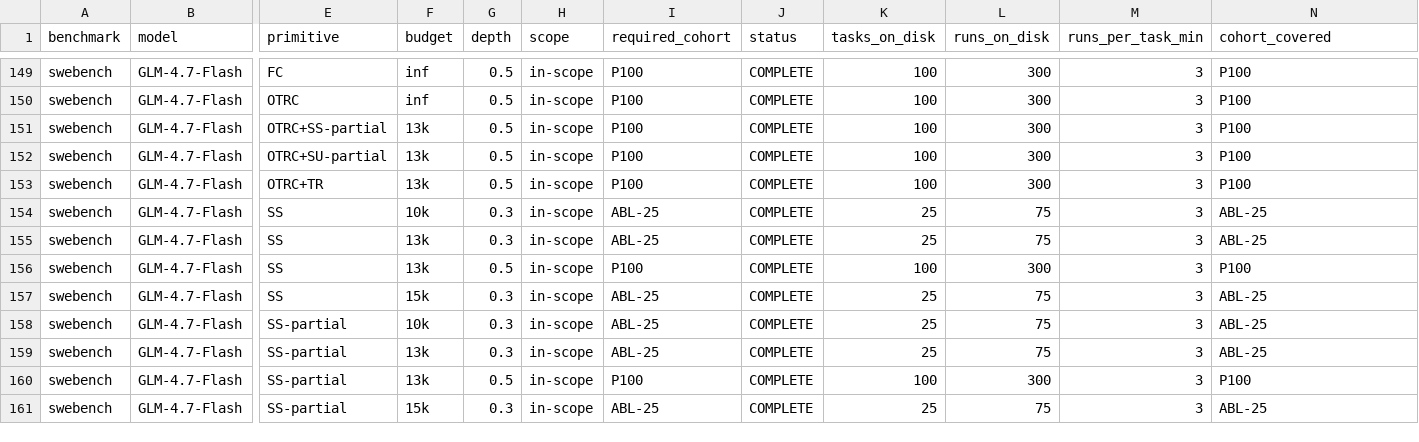
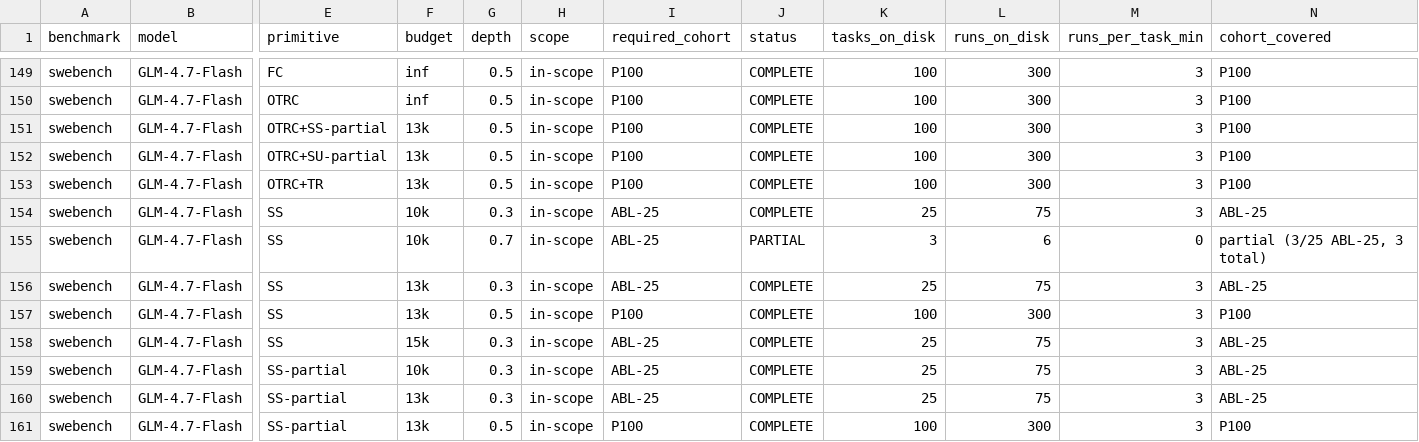
Before and after one commit to ritulS/agentCtx, a CSV file: COVERAGE.csv, drawn as a sheet; only a part is shown, gaps mark what is left out; the shorter side is filled out with more unchanged rows; rows hold the shown columns only; the diff names each change by its address in the sheet, - before the commit and + after, or states it on an @@ line.

Commit message:
data: update coverage dashboard (2026-09-21 05:30 CDT)

```diff
--- a/COVERAGE.csv
+++ b/COVERAGE.csv
+row 155: swebench | GLM-4.7-Flash | SS | 10k | 0.7 | in-scope | ABL-25 | PARTIAL | 3 | 6 | 0 | partial (3/25 ABL-25, 3 total)
```
Also changed, not shown: 1 other file.
